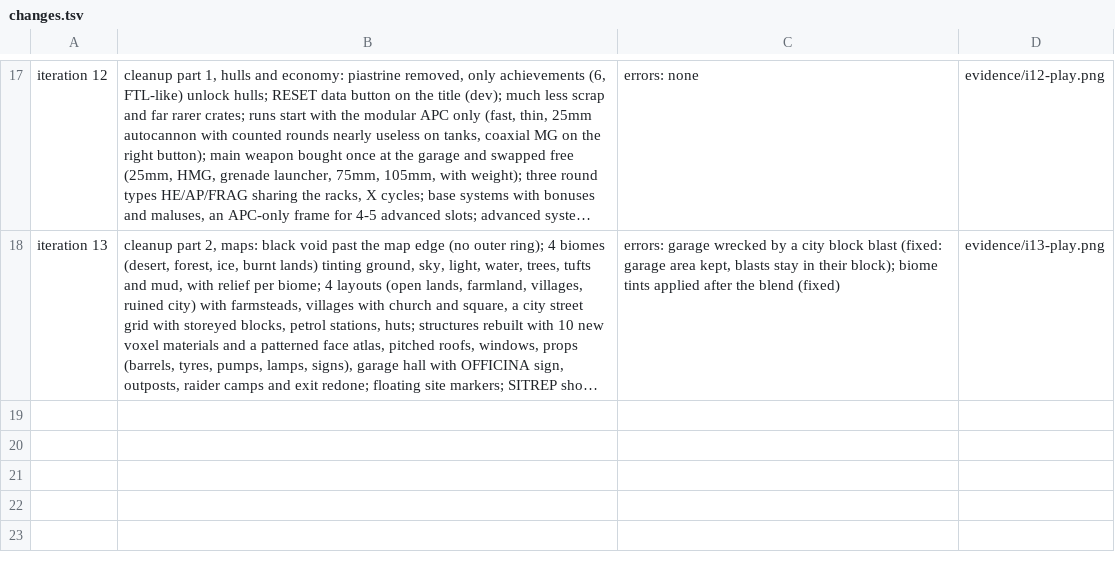
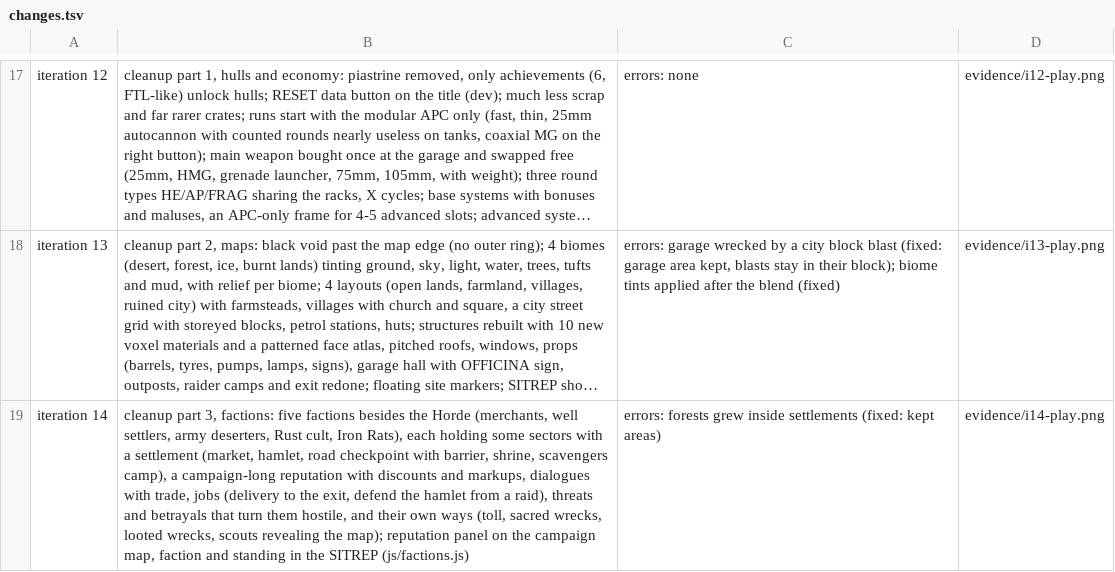
Before and after one commit to blackworm86/tank, a TSV file: prototypes/rustline-commander/evidence/changes.tsv, drawn as a sheet; only a part is shown, gaps mark what is left out; long unchanged cells end in …; the diff names each change by its address in the sheet, - before the commit and + after, or states it on an @@ line.

Commit message:
iteration 14: five factions besides the Horde (merchants, well settlers, army deserters, Rust cult, Iron Rats) with settlements, campaign-long reputation, dialogues with trade, jobs and betrayals, toll, sacred and looted wrecks, scouts, reputation panel and SITREP standing
Brief: design/game-brief.md

```diff
--- a/prototypes/rustline-commander/evidence/changes.tsv
+++ b/prototypes/rustline-commander/evidence/changes.tsv
+row 19: iteration 14 | cleanup part 3, factions: five factions besides the Horde (merchants, well settlers, army deserters, Rust cult, Iron Rats), each holding some sectors with a settlement (market, hamlet, road checkpoint with barrier, shrine, scavengers camp), a campaign-long reputation with discounts and markups, dialogues with trade, jobs (delivery to the exit, defend the hamlet from a raid), threats and betrayals that turn them hostile, and their own ways (toll, sacred wrecks, looted wrecks, scouts revealing the map); reputation panel on the campaign map, faction and standing in the SITREP (js/factions.js) | errors: forests grew inside settlements (fixed: kept areas) | evidence/i14-play.png
```
Also changed, not shown: 14 other files.
